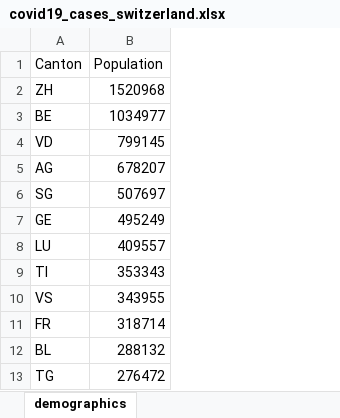
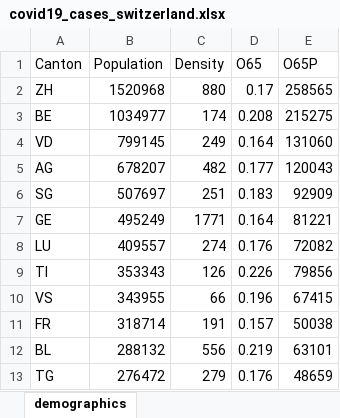
Before and after one commit to stat1x/covid19-cases-switzerland, an Excel workbook: covid19_cases_switzerland.xlsx, sheet demographics, drawn as a sheet; only a part is shown; values as stored, in another font and other column widths than the file's, no borders; the diff names each change by its address in the sheet, - before the commit and + after, or states it on an @@ line.

Commit message:
Updated demographics

```diff
--- a/covid19_cases_switzerland.xlsx (sheet demographics)
+++ b/covid19_cases_switzerland.xlsx (sheet demographics)
+column C (Density), rows 2-13: 880 | 174 | 249 | 482 | 251 | 1771 | 274 | 126 | 66 | 191 | 556 | 279
+column D (O65), rows 2-13: 0.17 | 0.208 | 0.164 | 0.177 | 0.183 | 0.164 | 0.176 | 0.226 | 0.196 | 0.157 | 0.219 | 0.176
+column E (O65P), rows 2-13: 258565 | 215275 | 131060 | 120043 | 92909 | 81221 | 72082 | 79856 | 67415 | 50038 | 63101 | 48659
```
Also changed, not shown: 1 other file.
